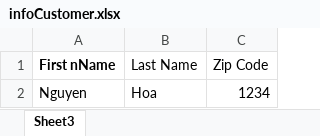
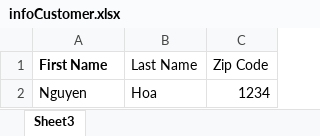
Before and after one commit to ZiuHoa/CheckOutProduct, an Excel workbook: infoCustomer.xlsx, sheet Sheet3, drawn as a sheet; values as stored, in another font and other column widths than the file's, no borders; the diff names each change by its address in the sheet, - before the commit and + after, or states it on an @@ line.

```diff
--- a/infoCustomer.xlsx (sheet Sheet3)
+++ b/infoCustomer.xlsx (sheet Sheet3)
-A1: First nName
+A1: First Name
```
Also changed, not shown: 53 other files.
